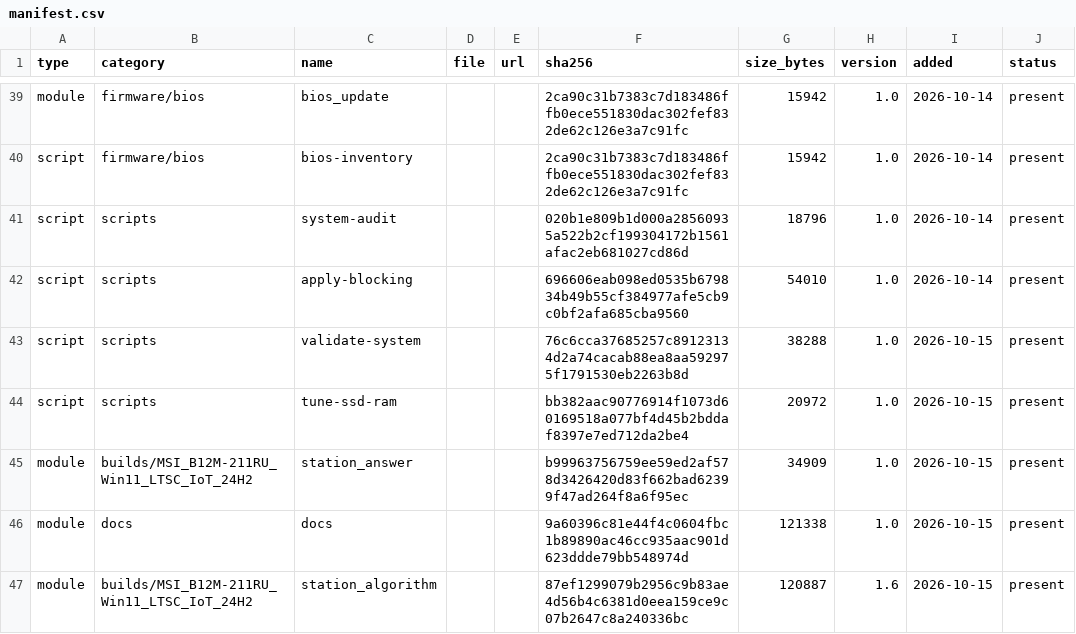
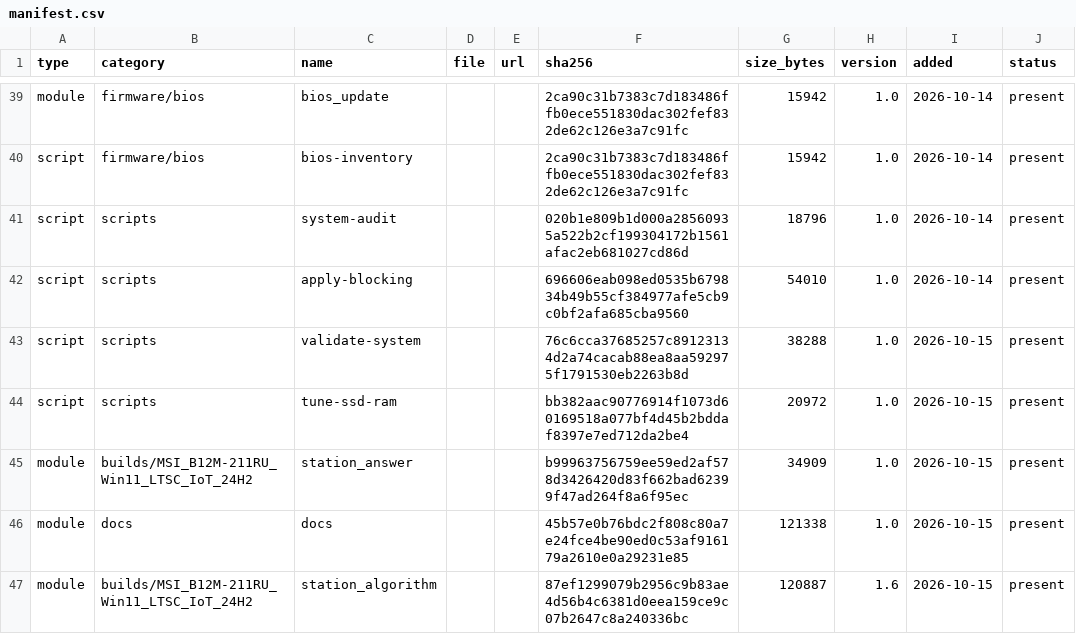
Before and after one commit to rockvital506-commits/immutable_workstation2, a CSV file: manifest.csv, drawn as a sheet; only a part is shown, gaps mark what is left out.

```diff
--- a/manifest.csv
+++ b/manifest.csv
@@ -45,3 +45,3 @@ script,scripts,tune-ssd-ram,,,bb382aac90776914f1073d60169518a077bf4d45b2bddaf839
 module,builds/MSI_B12M-211RU_Win11_LTSC_IoT_24H2,station_answer,,,b99963756759ee59ed2af578d3426420d83f662bad62399f47ad264f8a6f95ec,34909,1.0,2026-10-15,present
-module,docs,docs,,,9a60396c81e44f4c0604fbc1b89890ac46cc935aac901d623ddde79bb548974d,121338,1.0,2026-10-15,present
+module,docs,docs,,,45b57e0b76bdc2f808c80a7e24fce4be90ed0c53af916179a2610e0a29231e85,121338,1.0,2026-10-15,present
 module,builds/MSI_B12M-211RU_Win11_LTSC_IoT_24H2,station_algorithm,,,87ef1299079b2956c9b83ae4d56b4c6381d0eea159ce9c07b2647c8a240336bc,120887,1.6,2026-10-15,present
```
Also changed, not shown: 8 other files.
